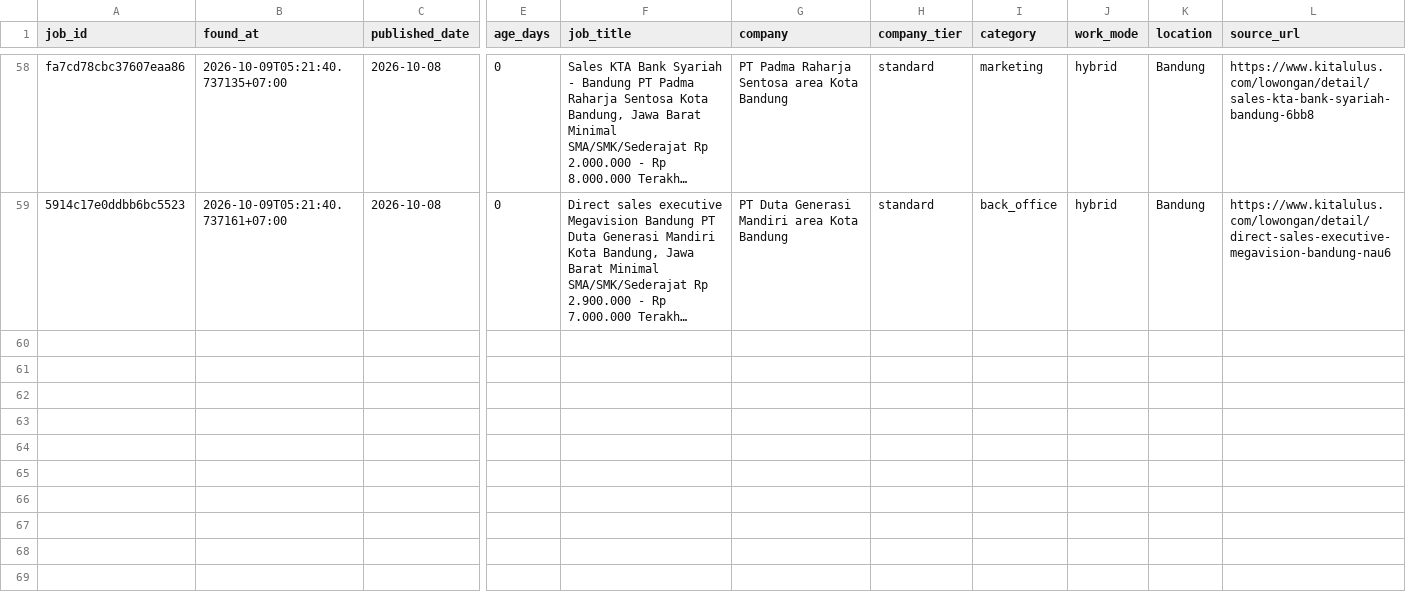
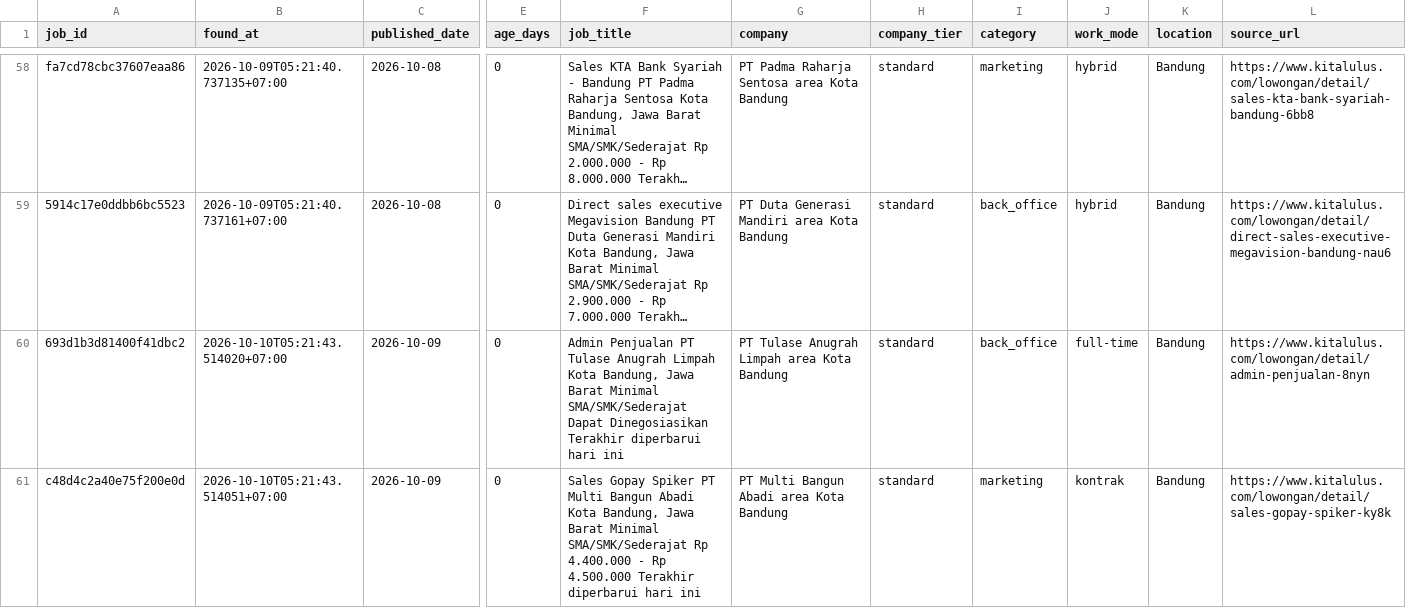
Before and after one commit to reybyoo-maker/ai-sales-agency, a CSV file: data/jobs.csv, drawn as a sheet; only a part is shown, gaps mark what is left out; long unchanged cells end in …; rows hold the shown columns only; the diff names each change by its address in the sheet, - before the commit and + after, or states it on an @@ line.

```diff
--- a/data/jobs.csv
+++ b/data/jobs.csv
+row 60: 693d1b3d81400f41dbc2 | 2026-10-10T05:21:43.514020+07:00 | 2026-10-09 | 0 | Admin Penjualan PT Tulase Anugrah Limpah Kota Bandung, Jawa Barat Minimal SMA/SMK/Sederajat Dapat Dinegosiasikan Terakhir diperbarui hari ini | PT Tulase Anugrah Limpah area Kota Bandung | standard | back_office | full-time | Bandung | https://www.kitalulus.com/lowongan/detail/admin-penjualan-8nyn
+row 61: c48d4c2a40e75f200e0d | 2026-10-10T05:21:43.514051+07:00 | 2026-10-09 | 0 | Sales Gopay Spiker PT Multi Bangun Abadi Kota Bandung, Jawa Barat Minimal SMA/SMK/Sederajat Rp 4.400.000 - Rp 4.500.000 Terakhir diperbarui hari ini | PT Multi Bangun Abadi area Kota Bandung | standard | marketing | kontrak | Bandung | https://www.kitalulus.com/lowongan/detail/sales-gopay-spiker-ky8k
```
